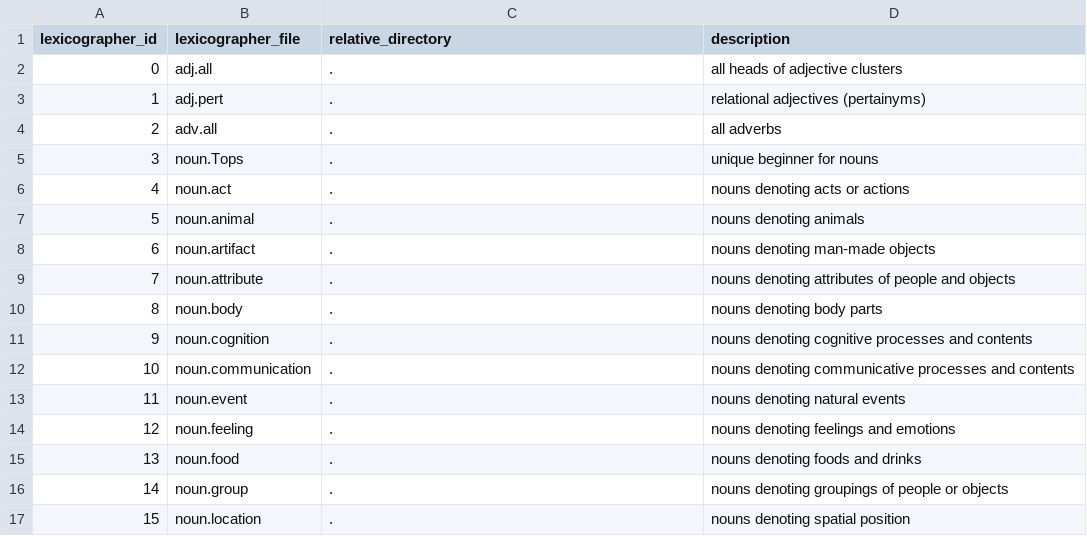
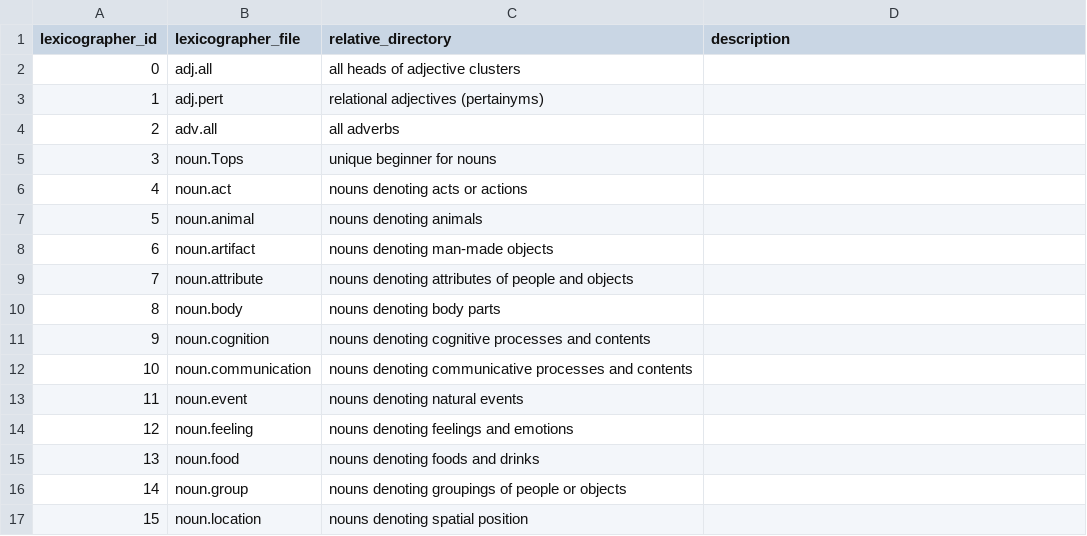
Before and after one commit to own-pt/mill, a TSV file: lexnames.tsv, drawn as a sheet; only a part is shown; the diff covers the shown part only.

```diff
--- a/lexnames.tsv
+++ b/lexnames.tsv
@@ -1,17 +1,17 @@
 lexicographer_id	lexicographer_file	relative_directory	description
-0	adj.all	.	all heads of adjective clusters
-1	adj.pert	.	relational adjectives (pertainyms)
-2	adv.all	.	all adverbs
-3	noun.Tops	.	unique beginner for nouns
-4	noun.act	.	nouns denoting acts or actions
-5	noun.animal	.	nouns denoting animals
-6	noun.artifact	.	nouns denoting man-made objects
-7	noun.attribute	.	nouns denoting attributes of people and objects
-8	noun.body	.	nouns denoting body parts
-9	noun.cognition	.	nouns denoting cognitive processes and contents
-10	noun.communication	.	nouns denoting communicative processes and contents
-11	noun.event	.	nouns denoting natural events
-12	noun.feeling	.	nouns denoting feelings and emotions
-13	noun.food	.	nouns denoting foods and drinks
-14	noun.group	.	nouns denoting groupings of people or objects
-15	noun.location	.	nouns denoting spatial position
+0	adj.all	all heads of adjective clusters
+1	adj.pert	relational adjectives (pertainyms)
+2	adv.all	all adverbs
+3	noun.Tops	unique beginner for nouns
+4	noun.act	nouns denoting acts or actions
+5	noun.animal	nouns denoting animals
+6	noun.artifact	nouns denoting man-made objects
+7	noun.attribute	nouns denoting attributes of people and objects
+8	noun.body	nouns denoting body parts
+9	noun.cognition	nouns denoting cognitive processes and contents
+10	noun.communication	nouns denoting communicative processes and contents
+11	noun.event	nouns denoting natural events
+12	noun.feeling	nouns denoting feelings and emotions
+13	noun.food	nouns denoting foods and drinks
+14	noun.group	nouns denoting groupings of people or objects
+15	noun.location	nouns denoting spatial position
```
Also changed, not shown: 60 edited cells elsewhere in this file, 8 other files.
